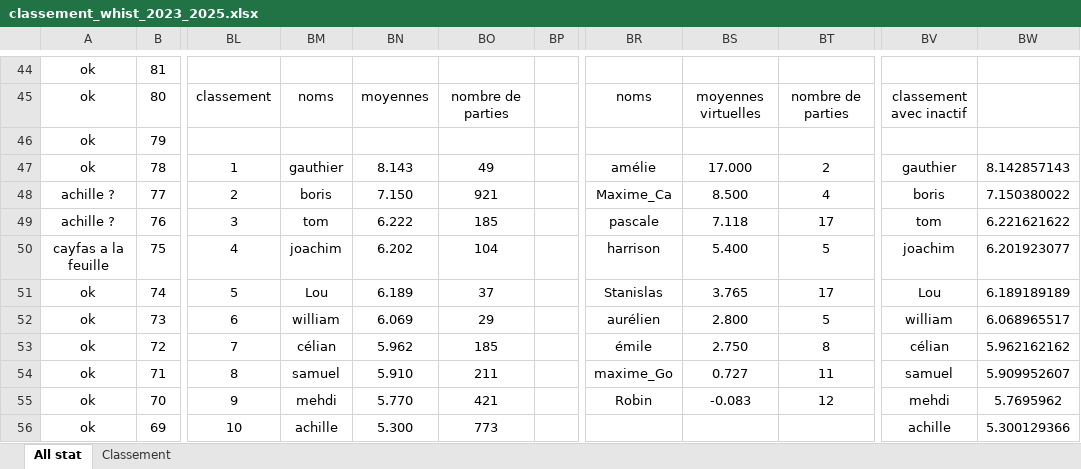
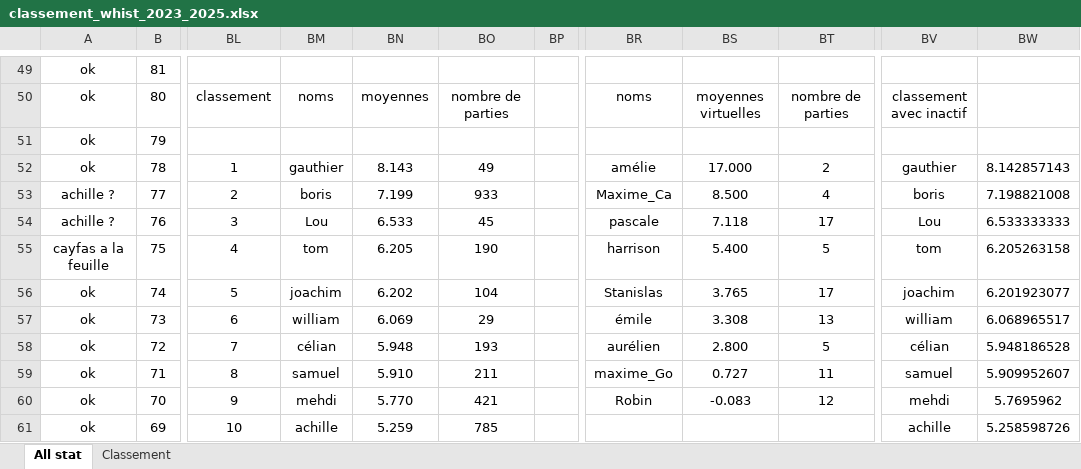
Before and after one commit to boris500/podium-quiz, an Excel workbook: classement_whist_2023_2025.xlsx, sheet All stat, drawn as a sheet; only a part is shown, gaps mark what is left out; values as stored, in another font and other column widths than the file's, no borders; conditional formats not drawn; addresses are those after the commit; the diff covers the shown part only; the diff names each change by its address in the sheet, - before the commit and + after, or states it on an @@ line.

```diff
--- a/classement_whist_2023_2025.xlsx (sheet All stat)
+++ b/classement_whist_2023_2025.xlsx (sheet All stat)
-BN53: 7.150
+BN53: 7.199
-BO53: 921
+BO53: 933
-BW53: 7.150380022
+BW53: 7.198821008
-BM54: tom
+BM54: Lou
-BN54: 6.222
+BN54: 6.533
-BO54: 185
+BO54: 45
-BV54: tom
+BV54: Lou
-BW54: 6.221621622
+BW54: 6.533333333
-BM55: joachim
+BM55: tom
-BN55: 6.202
+BN55: 6.205
-BO55: 104
+BO55: 190
-BV55: joachim
+BV55: tom
-BW55: 6.201923077
+BW55: 6.205263158
-BM56: Lou
+BM56: joachim
-BN56: 6.189
+BN56: 6.202
-BO56: 37
+BO56: 104
-BV56: Lou
+BV56: joachim
-BW56: 6.189189189
+BW56: 6.201923077
-BR57: aurélien
+BR57: émile
-BS57: 2.800
+BS57: 3.308
-BT57: 5
+BT57: 13
-BN58: 5.962
+BN58: 5.948
-BO58: 185
+BO58: 193
-BR58: émile
+BR58: aurélien
-BS58: 2.750
+BS58: 2.800
-BT58: 8
+BT58: 5
-BW58: 5.962162162
+BW58: 5.948186528
-BN61: 5.300
+BN61: 5.259
-BO61: 773
+BO61: 785
-BW61: 5.300129366
+BW61: 5.258598726
```
Also changed, not shown: 8 added rows, 3 removed rows and 142 edited cells elsewhere in this sheet, sheet Classement, formulas that keep their value.
